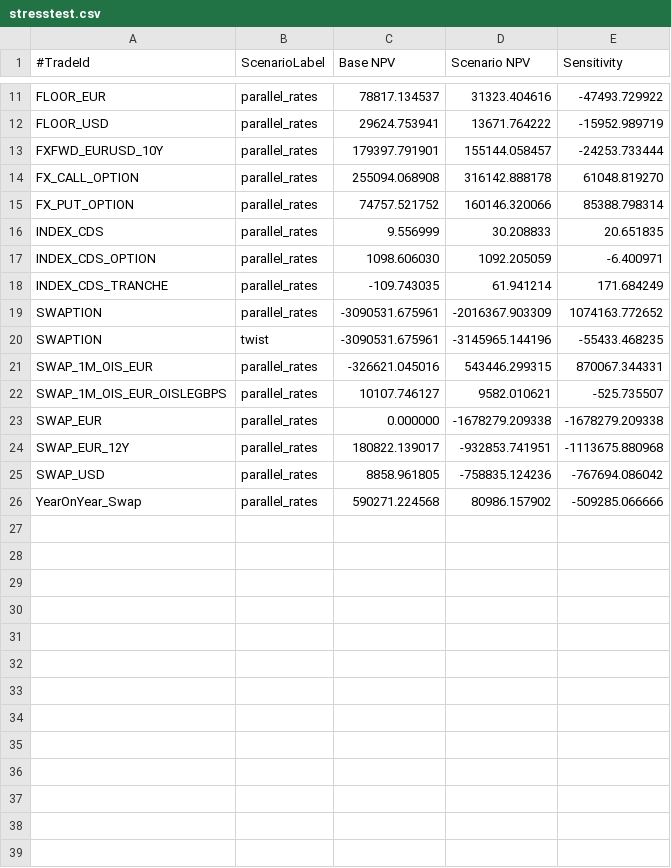
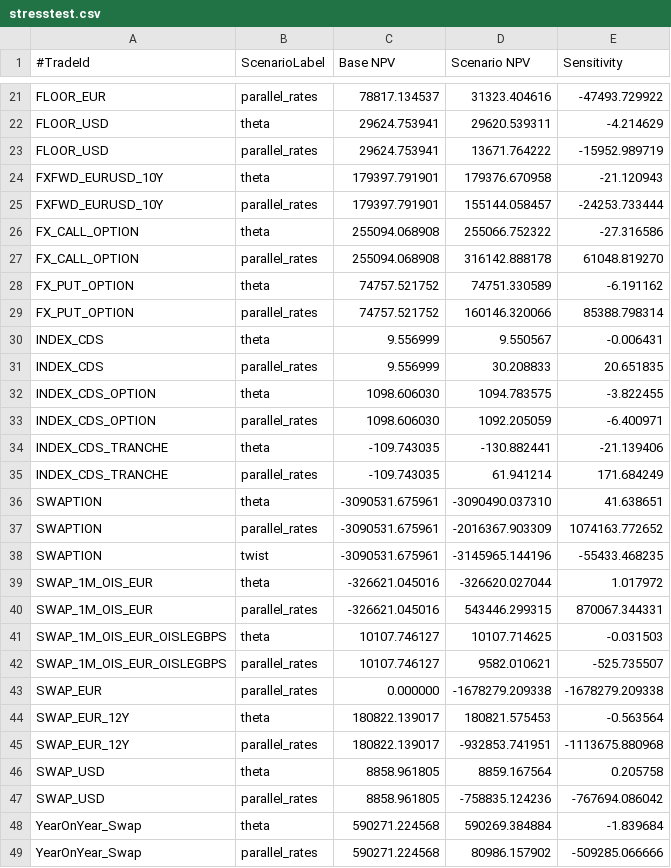
Before and after one commit to OpenSourceRisk/Engine, a CSV file: Examples/MarketRisk/ExpectedOutput/Stress/stresstest.csv, drawn as a sheet; only a part is shown, gaps mark what is left out; the diff covers the shown part only; the diff names each change by its address in the sheet, - before the commit and + after, or states it on an @@ line.

Commit message:
ACADIAQPR-14013 update expected output

```diff
--- a/Examples/MarketRisk/ExpectedOutput/Stress/stresstest.csv
+++ b/Examples/MarketRisk/ExpectedOutput/Stress/stresstest.csv
+row 22: FLOOR_USD | theta | 29624.753941 | 29620.539311 | -4.214629
+row 24: FXFWD_EURUSD_10Y | theta | 179397.791901 | 179376.670958 | -21.120943
+row 26: FX_CALL_OPTION | theta | 255094.068908 | 255066.752322 | -27.316586
+row 28: FX_PUT_OPTION | theta | 74757.521752 | 74751.330589 | -6.191162
+row 30: INDEX_CDS | theta | 9.556999 | 9.550567 | -0.006431
+row 32: INDEX_CDS_OPTION | theta | 1098.606030 | 1094.783575 | -3.822455
+row 34: INDEX_CDS_TRANCHE | theta | -109.743035 | -130.882441 | -21.139406
+row 36: SWAPTION | theta | -3090531.675961 | -3090490.037310 | 41.638651
+row 39: SWAP_1M_OIS_EUR | theta | -326621.045016 | -326620.027044 | 1.017972
+row 41: SWAP_1M_OIS_EUR_OISLEGBPS | theta | 10107.746127 | 10107.714625 | -0.031503
+row 44: SWAP_EUR_12Y | theta | 180822.139017 | 180821.575453 | -0.563564
+row 46: SWAP_USD | theta | 8858.961805 | 8859.167564 | 0.205758
+row 48: YearOnYear_Swap | theta | 590271.224568 | 590269.384884 | -1.839684
```
Also changed, not shown: 10 added rows and 1 edited cell elsewhere in this file, 2 other files.
